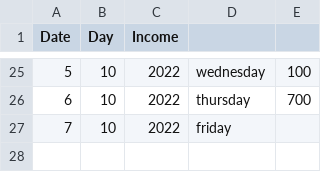
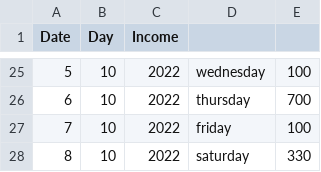
Before and after one commit to EyuaelB/huletshi_shilmat, a CSV file: shilmat_data3.csv, drawn as a sheet; only a part is shown, gaps mark what is left out.

```diff
--- a/shilmat_data3.csv
+++ b/shilmat_data3.csv
@@ -26,2 +26,3 @@ Date,Day,Income
 6,10,2022,thursday,700
-7,10,2022,friday,
+7,10,2022,friday,100
+8,10,2022,saturday,330
```
Also changed, not shown: shilmat_data2.csv, 3 other files.
